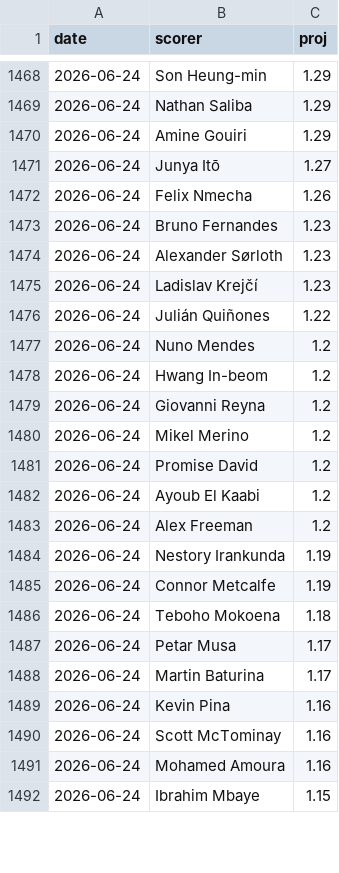
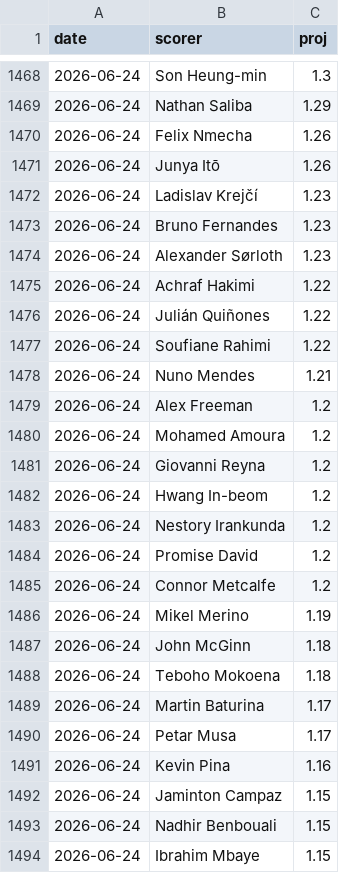
Before and after one commit to manuelcralves/WORLD-CUP-2026, a CSV file: outputs/golden_history.csv, drawn as a sheet; only a part is shown, gaps mark what is left out; the diff covers the shown part only.

```diff
--- a/outputs/golden_history.csv
+++ b/outputs/golden_history.csv
@@ -1468,25 +1468,27 @@ date,scorer,proj
-2026-06-24,Son Heung-min,1.29
+2026-06-24,Son Heung-min,1.3
 2026-06-24,Nathan Saliba,1.29
-2026-06-24,Amine Gouiri,1.29
-2026-06-24,Junya Itō,1.27
 2026-06-24,Felix Nmecha,1.26
+2026-06-24,Junya Itō,1.26
+2026-06-24,Ladislav Krejčí,1.23
 2026-06-24,Bruno Fernandes,1.23
 2026-06-24,Alexander Sørloth,1.23
-2026-06-24,Ladislav Krejčí,1.23
+2026-06-24,Achraf Hakimi,1.22
 2026-06-24,Julián Quiñones,1.22
-2026-06-24,Nuno Mendes,1.2
+2026-06-24,Soufiane Rahimi,1.22
+2026-06-24,Nuno Mendes,1.21
+2026-06-24,Alex Freeman,1.2
+2026-06-24,Mohamed Amoura,1.2
+2026-06-24,Giovanni Reyna,1.2
 2026-06-24,Hwang In-beom,1.2
-2026-06-24,Giovanni Reyna,1.2
-2026-06-24,Mikel Merino,1.2
+2026-06-24,Nestory Irankunda,1.2
 2026-06-24,Promise David,1.2
-2026-06-24,Ayoub El Kaabi,1.2
-2026-06-24,Alex Freeman,1.2
-2026-06-24,Nestory Irankunda,1.19
-2026-06-24,Connor Metcalfe,1.19
+2026-06-24,Connor Metcalfe,1.2
+2026-06-24,Mikel Merino,1.19
+2026-06-24,John McGinn,1.18
 2026-06-24,Teboho Mokoena,1.18
+2026-06-24,Martin Baturina,1.17
 2026-06-24,Petar Musa,1.17
-2026-06-24,Martin Baturina,1.17
 2026-06-24,Kevin Pina,1.16
-2026-06-24,Scott McTominay,1.16
-2026-06-24,Mohamed Amoura,1.16
+2026-06-24,Jaminton Campaz,1.15
+2026-06-24,Nadhir Benbouali,1.15
 2026-06-24,Ibrahim Mbaye,1.15
```
Also changed, not shown: 6 added rows, 8 removed rows, 5 moved rows and 30 edited cells elsewhere in this file, api_cache/wc_events.csv, api_cache/wc_matches.csv, 6 other files.
